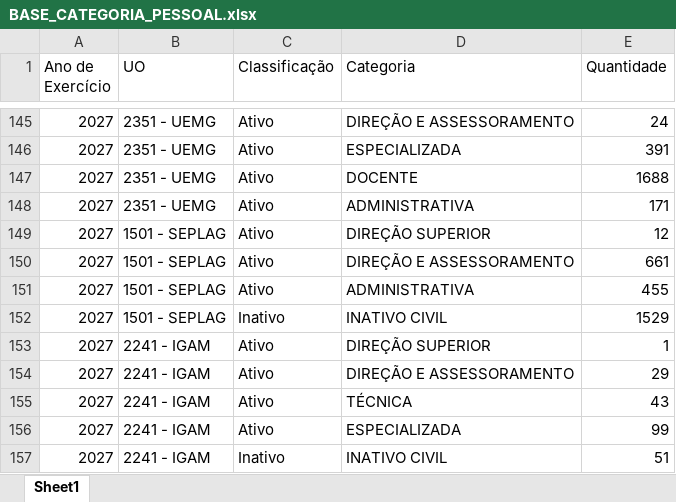
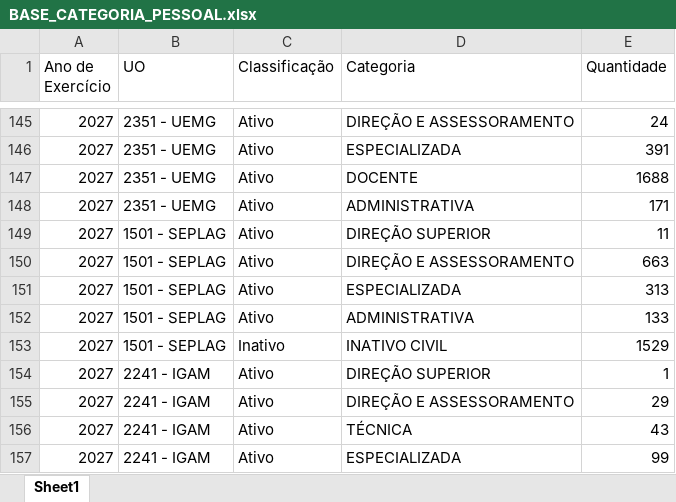
Before and after one commit to splor-mg/dados-ppo-2027, an Excel workbook: data/BASE_CATEGORIA_PESSOAL.xlsx, sheet Sheet1, drawn as a sheet; only a part is shown, gaps mark what is left out; the shorter side is filled out with more unchanged rows; values as stored, in another font and other column widths than the file's, no borders; addresses are those after the commit; the diff names each change by its address in the sheet, - before the commit and + after, or states it on an @@ line.

```diff
--- a/data/BASE_CATEGORIA_PESSOAL.xlsx (sheet Sheet1)
+++ b/data/BASE_CATEGORIA_PESSOAL.xlsx (sheet Sheet1)
-E149 (Quantidade): 12
+E149 (Quantidade): 11
-E150 (Quantidade): 661
+E150 (Quantidade): 663
+row 151: 2027 | 1501 - SEPLAG | Ativo | ESPECIALIZADA | 313
-E152 (Quantidade): 455
+E152 (Quantidade): 133
```
Also changed, not shown: data/BASE_DETALHAMENTO_OBRAS.xlsx, data/BASE_ORCAM_DESPESA_ITEM_FISCAL.xlsx, 6 other files.
